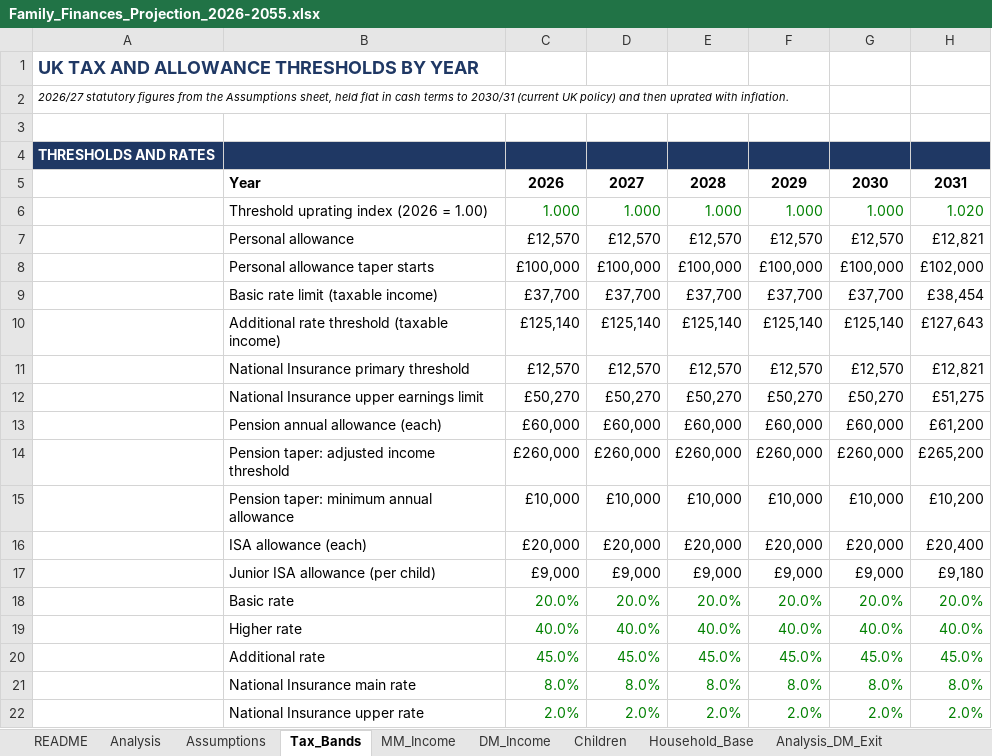
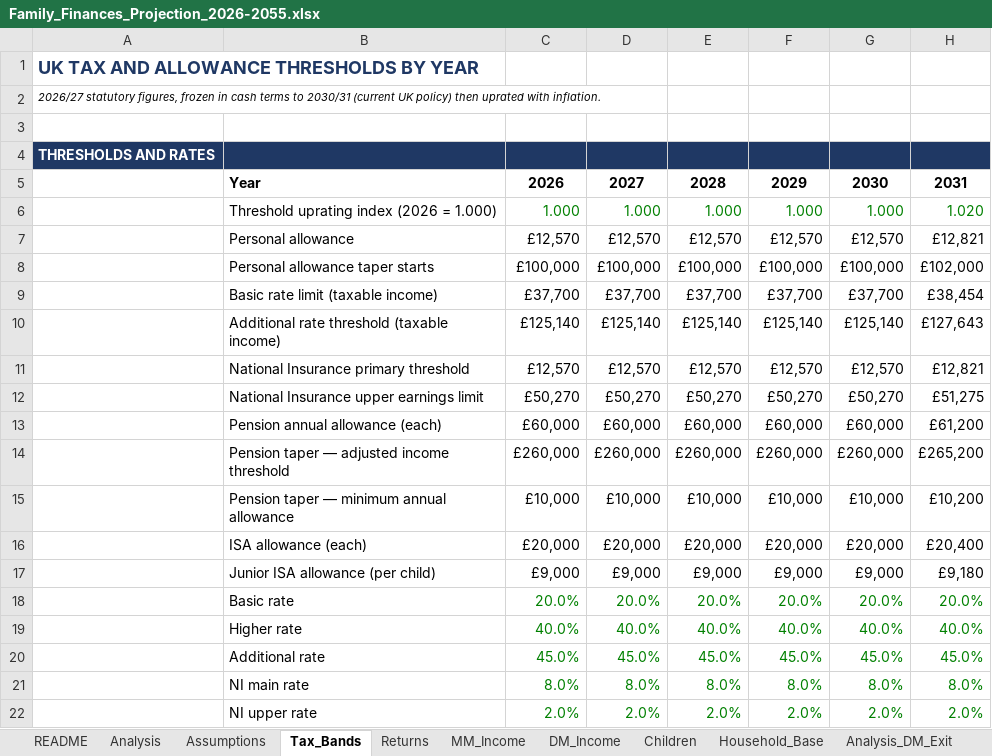
Before and after one commit to melaniemiao/claude, an Excel workbook: Family_Finances_Projection_2026-2055.xlsx, sheet Tax_Bands, drawn as a sheet; only a part is shown; values as stored, in another font and other column widths than the file's, no borders; the diff names each change by its address in the sheet, - before the commit and + after, or states it on an @@ line.

```diff
--- a/Family_Finances_Projection_2026-2055.xlsx (sheet Tax_Bands)
+++ b/Family_Finances_Projection_2026-2055.xlsx (sheet Tax_Bands)
+sheet tab: Returns
-A2: 2026/27 statutory figures from the Assumptions sheet, held flat in cash terms to 2030/31 (current UK policy) and then uprated…
+A2: 2026/27 statutory figures, frozen in cash terms to 2030/31 (current UK policy) then uprated…
-B6: Threshold uprating index (2026 = 1.00)
+B6: Threshold uprating index (2026 = 1.000)
-B14: Pension taper: adjusted income threshold
+B14: Pension taper — adjusted income threshold
-B15: Pension taper: minimum annual allowance
+B15: Pension taper — minimum annual allowance
-B21: National Insurance main rate
+B21: NI main rate
-B22: National Insurance upper rate
+B22: NI upper rate
```
Also changed, not shown: sheet Scen_3rd_Child, sheet Analysis_DM_Exit, sheet Household_Base, sheet Children, sheet MM_Income, sheet DM_Income, 3 more sheets, other sheet tabs, formulas that keep their value.
